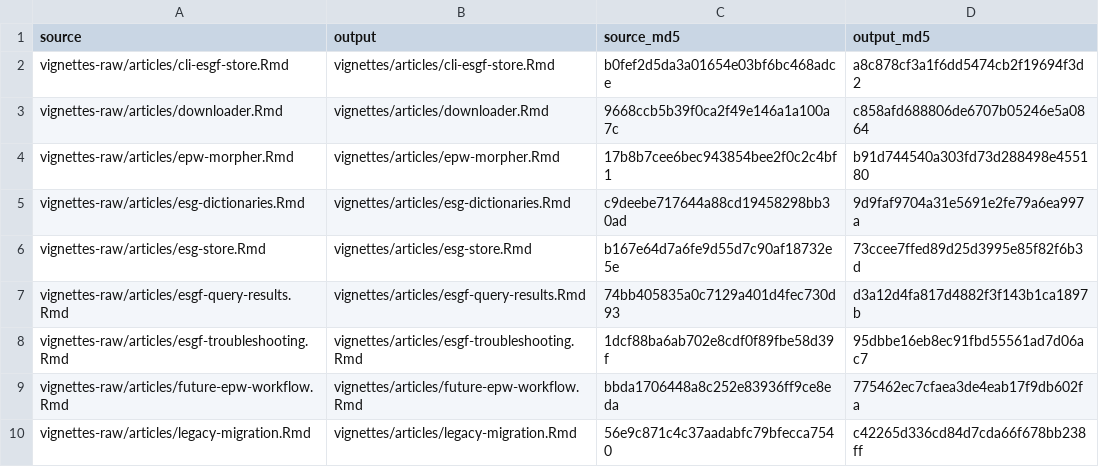
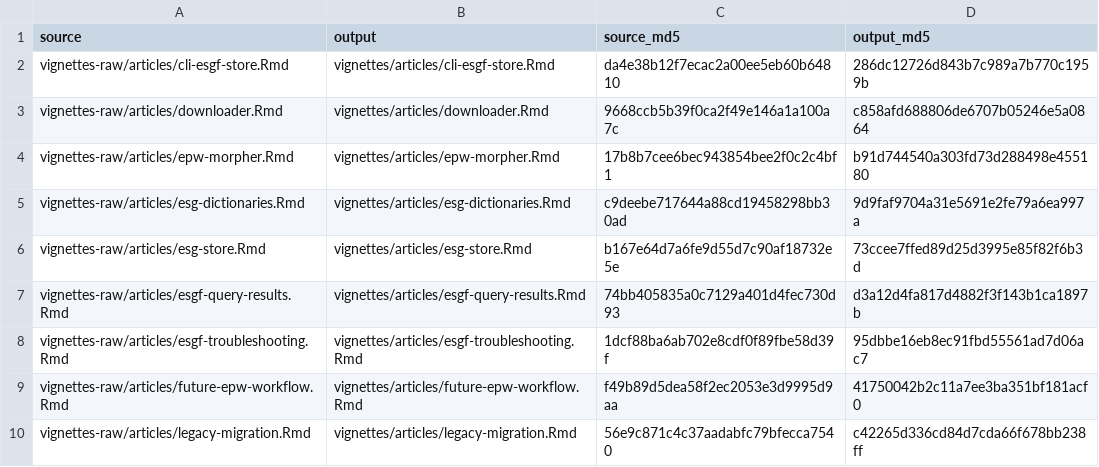
Before and after one commit to ideas-lab-nus/epwshiftr, a CSV file: vignettes-raw/precompiled-checksums.csv, drawn as a sheet.

```diff
--- a/vignettes-raw/precompiled-checksums.csv
+++ b/vignettes-raw/precompiled-checksums.csv
@@ -1,3 +1,3 @@
 "source","output","source_md5","output_md5"
-"vignettes-raw/articles/cli-esgf-store.Rmd","vignettes/articles/cli-esgf-store.Rmd","b0fef2d5da3a01654e03bf6bc468adce","a8c878cf3a1f6dd5474cb2f19694f3d2"
+"vignettes-raw/articles/cli-esgf-store.Rmd","vignettes/articles/cli-esgf-store.Rmd","da4e38b12f7ecac2a00ee5eb60b64810","286dc12726d843b7c989a7b770c1959b"
 "vignettes-raw/articles/downloader.Rmd","vignettes/articles/downloader.Rmd","9668ccb5b39f0ca2f49e146a1a100a7c","c858afd688806de6707b05246e5a0864"
@@ -8,3 +8,3 @@
 "vignettes-raw/articles/esgf-troubleshooting.Rmd","vignettes/articles/esgf-troubleshooting.Rmd","1dcf88ba6ab702e8cdf0f89fbe58d39f","95dbbe16eb8ec91fbd55561ad7d06ac7"
-"vignettes-raw/articles/future-epw-workflow.Rmd","vignettes/articles/future-epw-workflow.Rmd","bbda1706448a8c252e83936ff9ce8eda","775462ec7cfaea3de4eab17f9db602fa"
+"vignettes-raw/articles/future-epw-workflow.Rmd","vignettes/articles/future-epw-workflow.Rmd","f49b89d5dea58f2ec2053e3d9995d9aa","41750042b2c11a7ee3ba351bf181acf0"
 "vignettes-raw/articles/legacy-migration.Rmd","vignettes/articles/legacy-migration.Rmd","56e9c871c4c37aadabfc79bfecca7540","c42265d336cd84d7cda66f678bb238ff"
```
Also changed, not shown: 34 other files.
